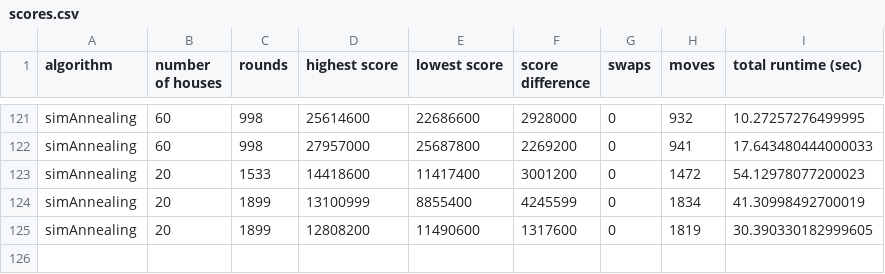
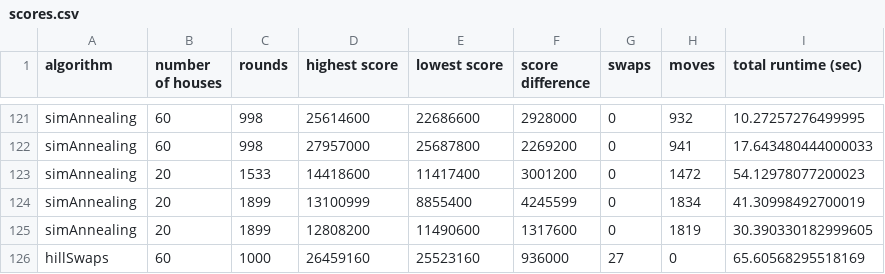
Before and after one commit to baskatsma/Amstelhaege, a CSV file: code/scores.csv, drawn as a sheet; only a part is shown, gaps mark what is left out; the diff names each change by its address in the sheet, - before the commit and + after, or states it on an @@ line.

```diff
--- a/code/scores.csv
+++ b/code/scores.csv
+row 126: hillSwaps | 60 | 1000 | 26459160 | 25523160 | 936000 | 27 | 0 | 65.60568295518169
```
Also changed, not shown: 2 other files.
